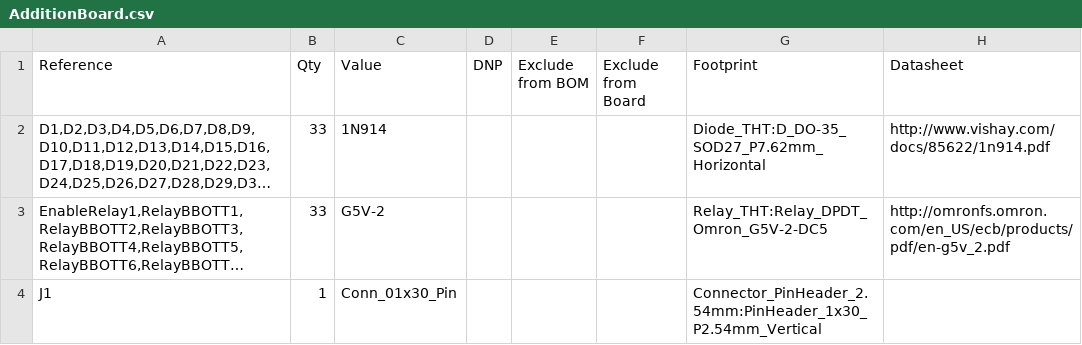
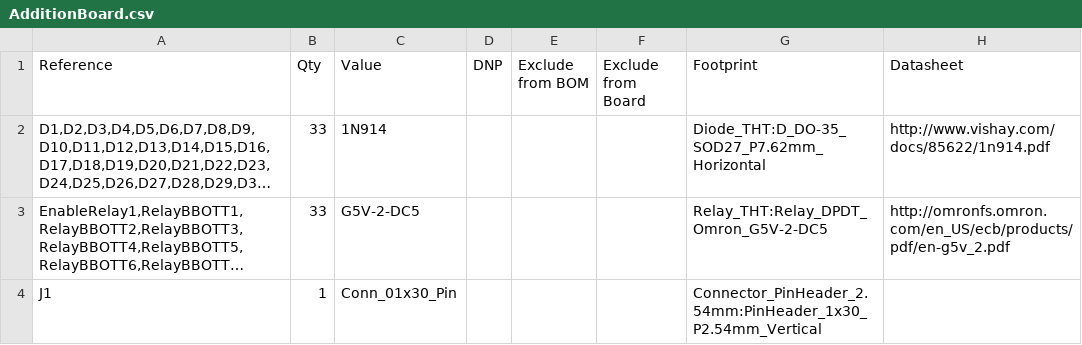
Before and after one commit to chandos4473-cpu/relay-project-core, a CSV file: AdditionBoard.csv, drawn as a sheet; long unchanged cells end in …; the diff names each change by its address in the sheet, - before the commit and + after, or states it on an @@ line.

Commit message:
Update AdditionBoard.csv

```diff
--- a/AdditionBoard.csv
+++ b/AdditionBoard.csv
-C3 (Value): G5V-2
+C3 (Value): G5V-2-DC5
```
